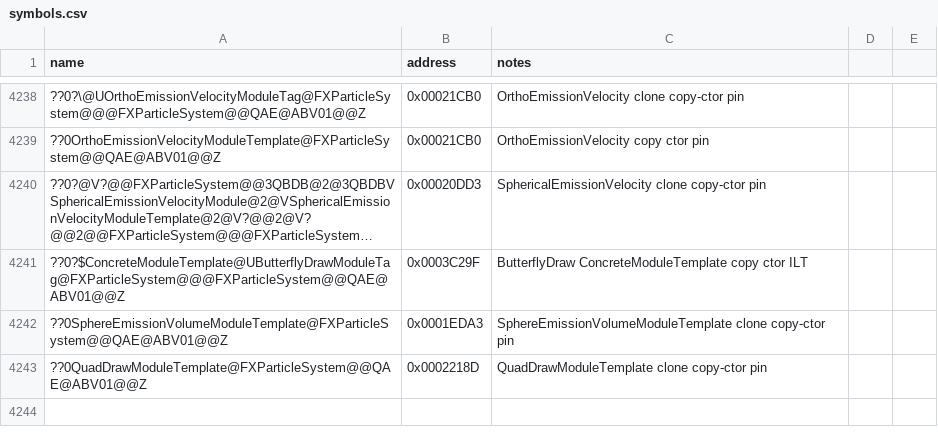
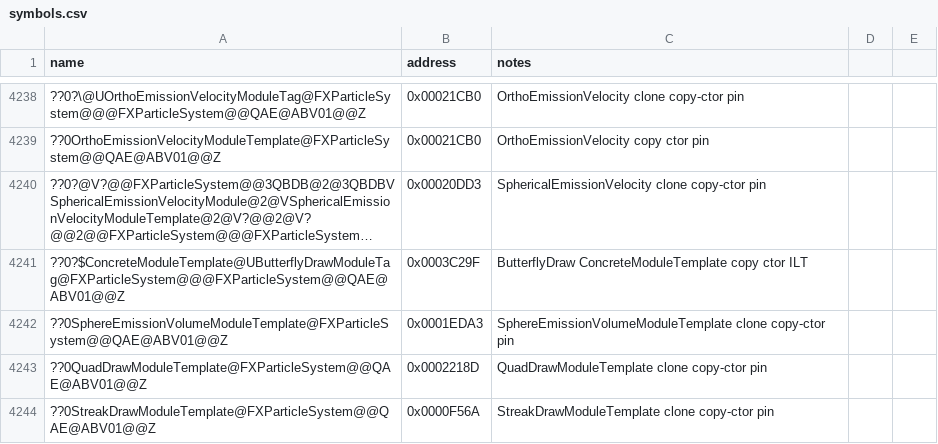
Before and after one commit to Doble-K/Open-BFME-1, a CSV file: reverse/symbols.csv, drawn as a sheet; only a part is shown, gaps mark what is left out; long unchanged cells end in …; the diff names each change by its address in the sheet, - before the commit and + after, or states it on an @@ line.

Commit message:
Open-BFME5 convert StreakDrawModuleTemplate clone to clean C++

```diff
--- a/reverse/symbols.csv
+++ b/reverse/symbols.csv
+row 4244: ??0StreakDrawModuleTemplate@FXParticleSystem@@QAE@ABV01@@Z | 0x0000F56A | StreakDrawModuleTemplate clone copy-ctor pin
```
Also changed, not shown: 2 other files.
